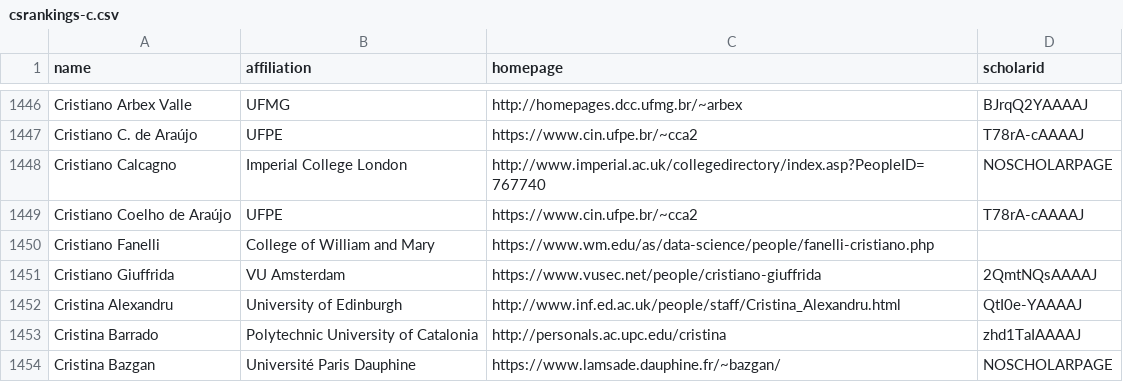
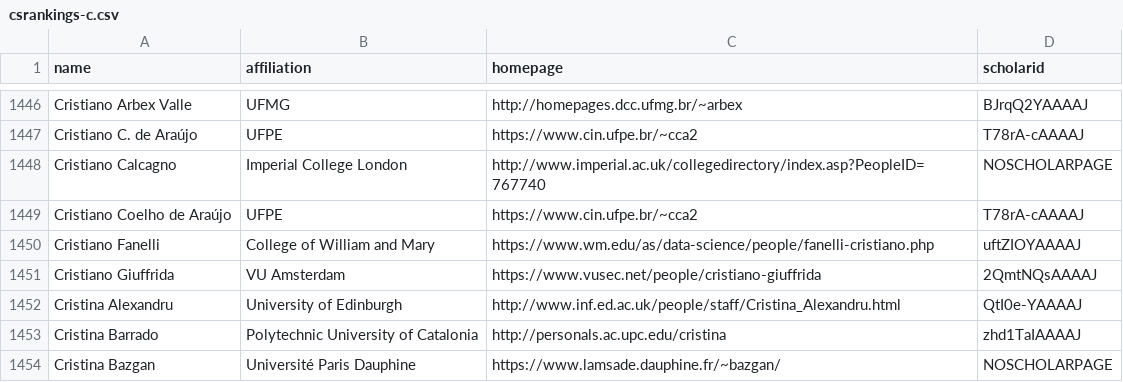
Before and after one commit to DanRunfola/CSrankings-1, a CSV file: csrankings-c.csv, drawn as a sheet; only a part is shown, gaps mark what is left out.

```diff
--- a/csrankings-c.csv
+++ b/csrankings-c.csv
@@ -1449,3 +1449,3 @@ Cristiano Calcagno,Imperial College London,http://www.imperial.ac.uk/collegedire
 Cristiano Coelho de Araújo,UFPE,https://www.cin.ufpe.br/~cca2,T78rA-cAAAAJ
-Cristiano Fanelli,College of William and Mary,https://www.wm.edu/as/data-science/people/fanelli-cristiano.php
+Cristiano Fanelli,College of William and Mary,https://www.wm.edu/as/data-science/people/fanelli-cristiano.php,uftZIOYAAAAJ
 Cristiano Giuffrida,VU Amsterdam,https://www.vusec.net/people/cristiano-giuffrida,2QmtNQsAAAAJ
```
Also changed, not shown: csrankings-a.csv, csrankings-d.csv, 4 other files.
